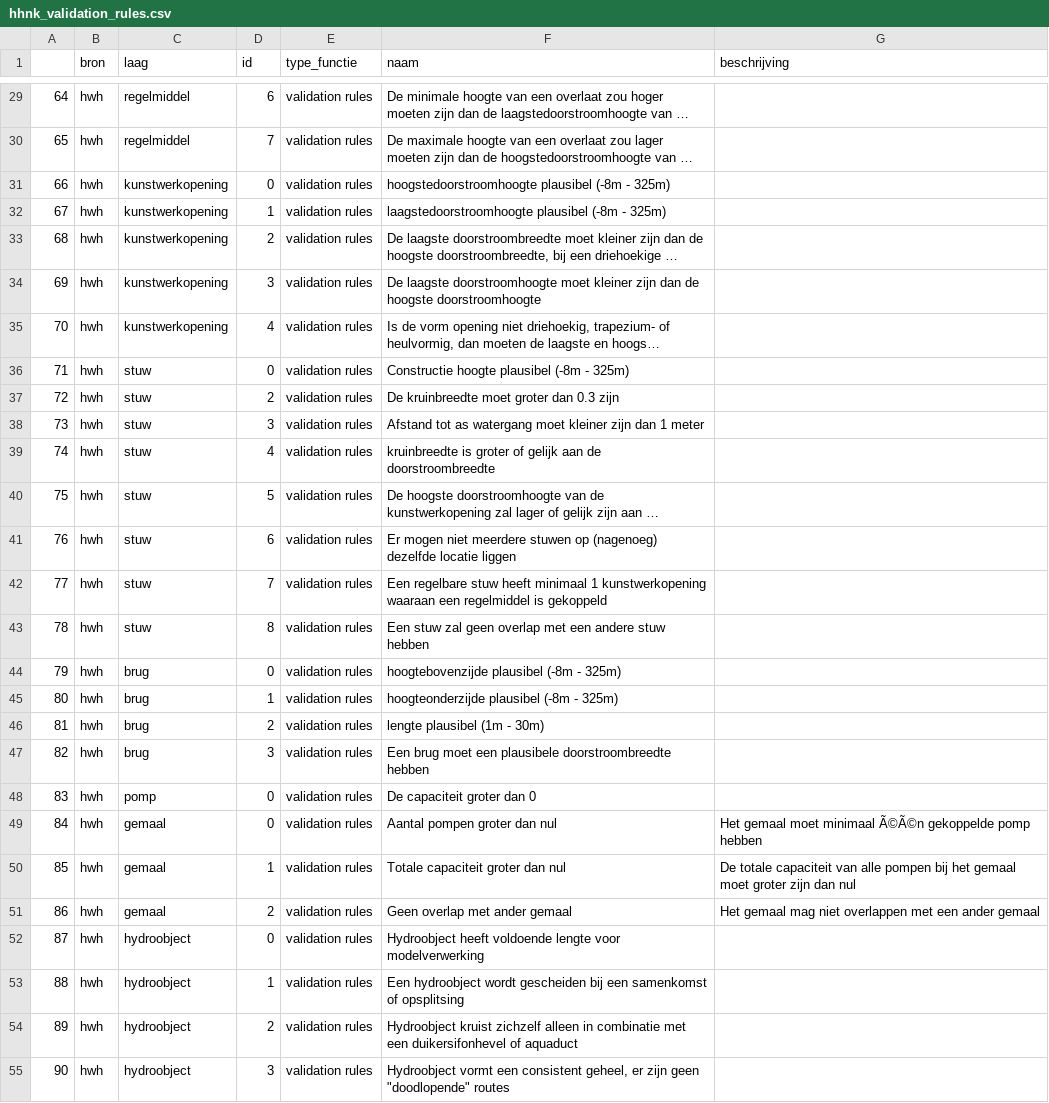
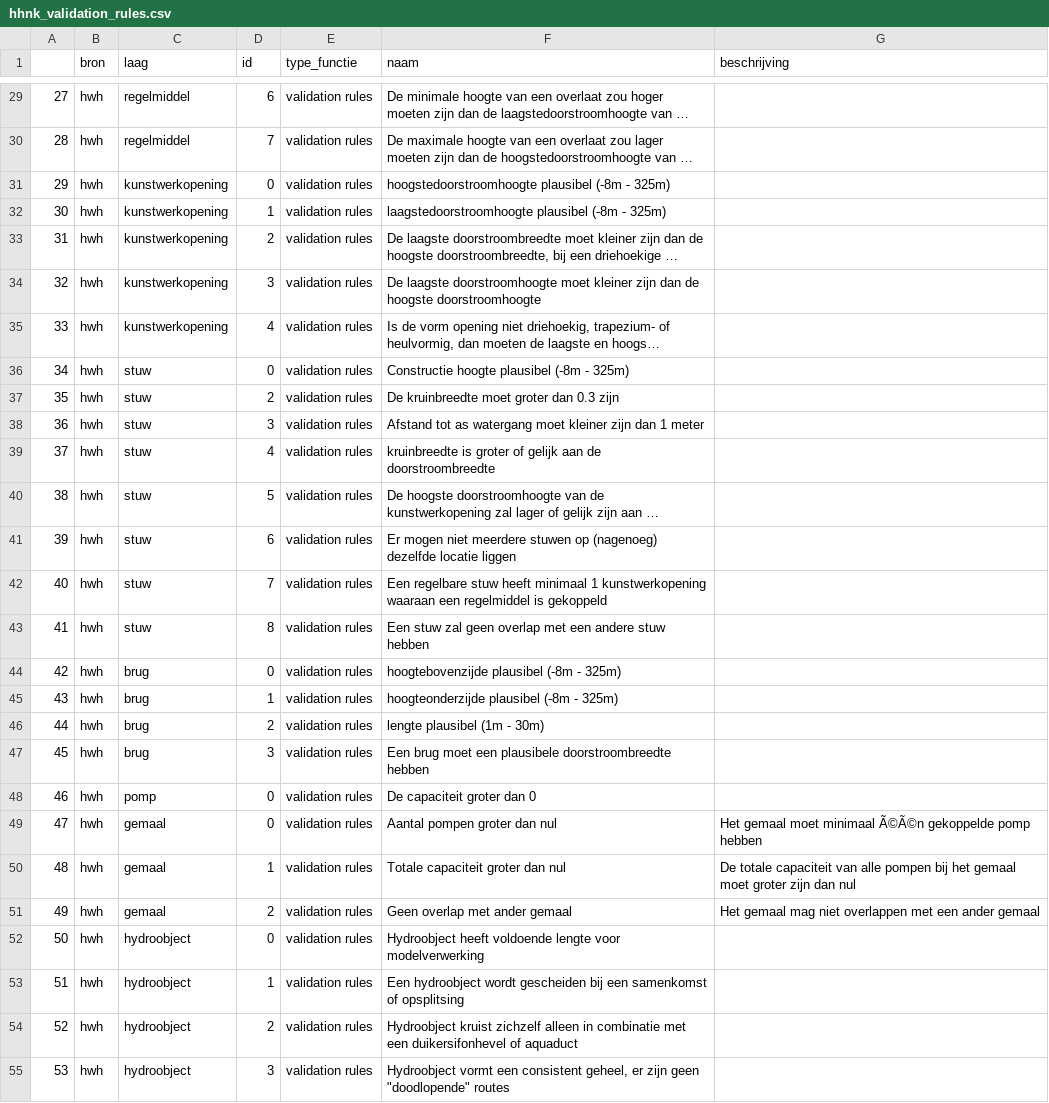
Before and after one commit to threedi/hhnk-threedi-tools, a CSV file: hhnk_threedi_tools/resources/schematisation_builder/hhnk_validation_rules.csv, drawn as a sheet; only a part is shown, gaps mark what is left out; long unchanged cells end in …; the diff covers the shown part only; the diff names each change by its address in the sheet, - before the commit and + after, or states it on an @@ line.

```diff
--- a/hhnk_threedi_tools/resources/schematisation_builder/hhnk_validation_rules.csv
+++ b/hhnk_threedi_tools/resources/schematisation_builder/hhnk_validation_rules.csv
-A29: 64
+A29: 27
-A30: 65
+A30: 28
-A31: 66
+A31: 29
-A32: 67
+A32: 30
-A33: 68
+A33: 31
-A34: 69
+A34: 32
-A35: 70
+A35: 33
-A36: 71
+A36: 34
-A37: 72
+A37: 35
-A38: 73
+A38: 36
-A39: 74
+A39: 37
-A40: 75
+A40: 38
-A41: 76
+A41: 39
-A42: 77
+A42: 40
-A43: 78
+A43: 41
-A44: 79
+A44: 42
-A45: 80
+A45: 43
-A46: 81
+A46: 44
-A47: 82
+A47: 45
-A48: 83
+A48: 46
-A49: 84
+A49: 47
-A50: 85
+A50: 48
-A51: 86
+A51: 49
-A52: 87
+A52: 50
-A53: 88
+A53: 51
-A54: 89
+A54: 52
-A55: 90
+A55: 53
```
Also changed, not shown: 39 edited cells elsewhere in this file, 1 other file.
